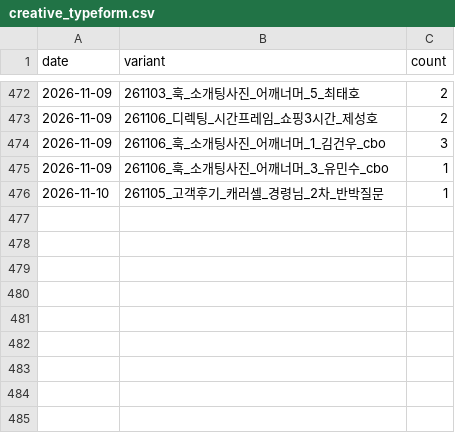
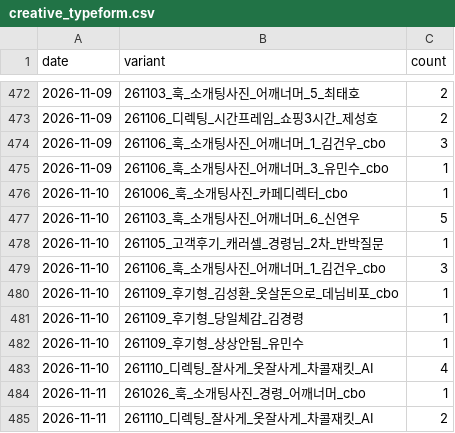
Before and after one commit to fgih304-netizen/fgih304-netizen.github.io, a CSV file: creative_typeform.csv, drawn as a sheet; only a part is shown, gaps mark what is left out.

```diff
--- a/creative_typeform.csv
+++ b/creative_typeform.csv
@@ -475,2 +475,11 @@ date,variant,count
 2026-11-09,261106_훅_소개팅사진_어깨너머_3_유민수_cbo,1
+2026-11-10,261006_훅_소개팅사진_카페디렉터_cbo,1
+2026-11-10,261103_훅_소개팅사진_어깨너머_6_신연우,5
 2026-11-10,261105_고객후기_캐러셀_경령님_2차_반박질문,1
+2026-11-10,261106_훅_소개팅사진_어깨너머_1_김건우_cbo,3
+2026-11-10,261109_후기형_김성환_옷살돈으로_데님비포_cbo,1
+2026-11-10,261109_후기형_당일체감_김경령,1
+2026-11-10,261109_후기형_상상안됨_유민수,1
+2026-11-10,261110_디렉팅_잘사게_옷잘사게_차콜재킷_AI,4
+2026-11-11,261026_훅_소개팅사진_경령_어깨너머_cbo,1
+2026-11-11,261110_디렉팅_잘사게_옷잘사게_차콜재킷_AI,2
```
Also changed, not shown: booking_completed.csv, creative_payments.csv, 8 other files.
